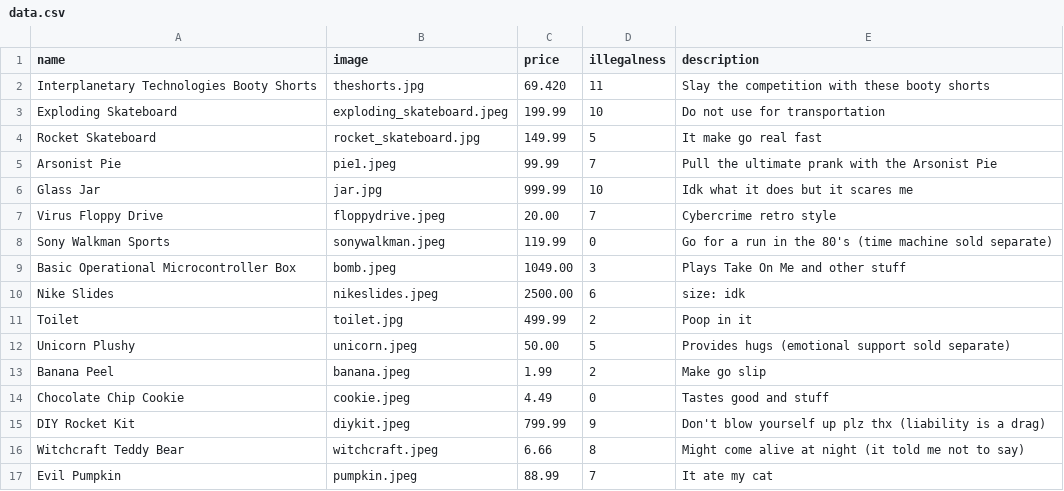
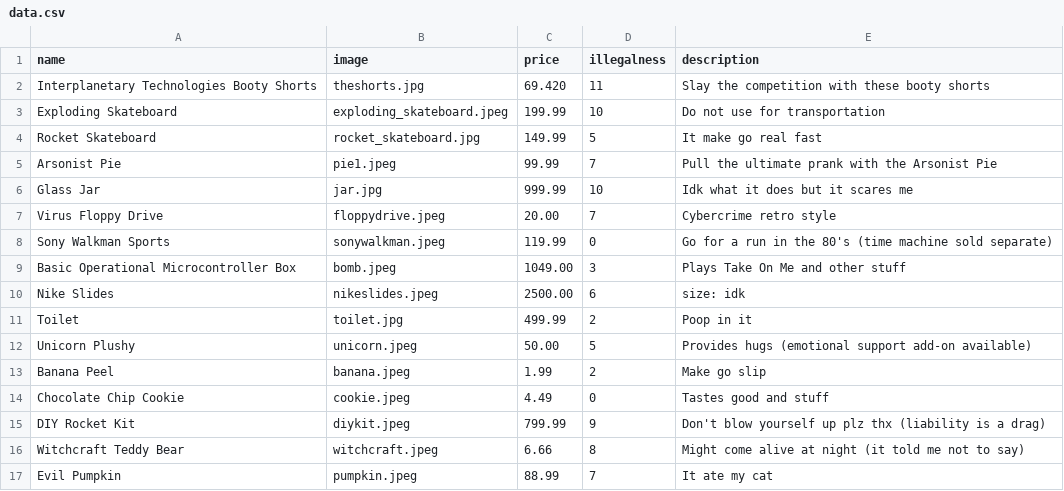
Before and after one commit to jtann5/HTMX, a CSV file: data.csv, drawn as a sheet.

```diff
--- a/data.csv
+++ b/data.csv
@@ -11,3 +11,3 @@ Nike Slides,nikeslides.jpeg,2500.00,6,size: idk
 Toilet,toilet.jpg,499.99,2,Poop in it
-Unicorn Plushy,unicorn.jpeg,50.00,5,Provides hugs (emotional support sold separate)
+Unicorn Plushy,unicorn.jpeg,50.00,5,Provides hugs (emotional support add-on available)
 Banana Peel,banana.jpeg,1.99,2,Make go slip
```
Also changed, not shown: 3 other files.
